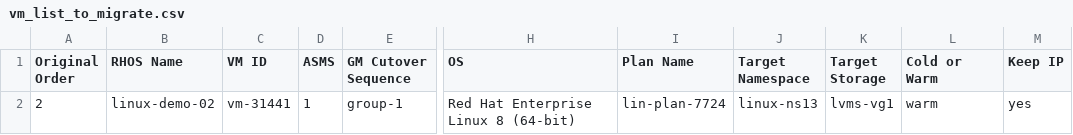
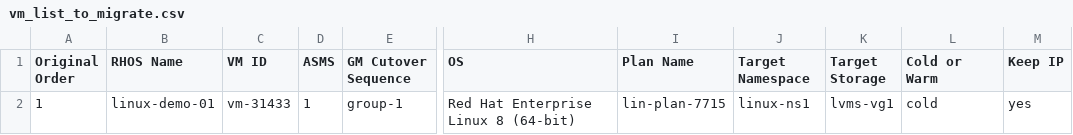
Before and after one commit to jainirajesh/mtvvmwtoopenshift, a CSV file: vm_list_to_migrate.csv, drawn as a sheet; only a part is shown, gaps mark what is left out; the diff names each change by its address in the sheet, - before the commit and + after, or states it on an @@ line.

Commit message:
Update vm_list_to_migrate.csv

```diff
--- a/vm_list_to_migrate.csv
+++ b/vm_list_to_migrate.csv
-A2 (Original Order): 2
+A2 (Original Order): 1
-B2 (RHOS Name): linux-demo-02
+B2 (RHOS Name): linux-demo-01
-C2 (VM ID): vm-31441
+C2 (VM ID): vm-31433
-I2 (Plan Name): lin-plan-7724
+I2 (Plan Name): lin-plan-7715
-J2 (Target Namespace): linux-ns13
+J2 (Target Namespace): linux-ns1
-L2 (Cold or Warm): warm
+L2 (Cold or Warm): cold
```
